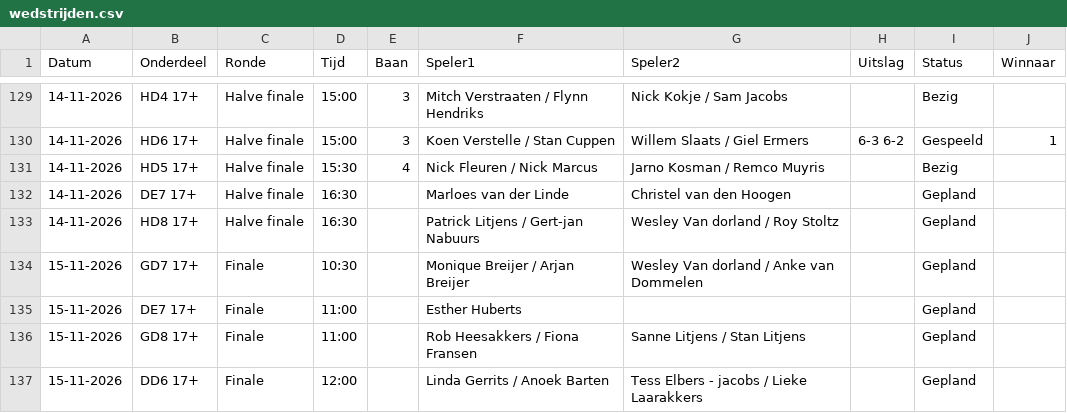
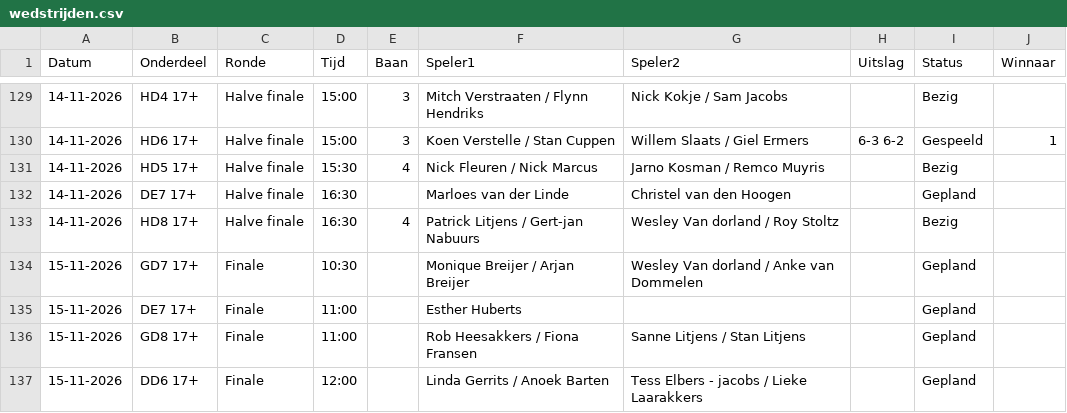
Before and after one commit to Frank2601/nick-fleuren-open, a CSV file: wedstrijden.csv, drawn as a sheet; only a part is shown, gaps mark what is left out.

Commit message:
Uitslagen bijgewerkt 16:27

```diff
--- a/wedstrijden.csv
+++ b/wedstrijden.csv
@@ -132,3 +132,3 @@ Datum,Onderdeel,Ronde,Tijd,Baan,Speler1,Speler2,Uitslag,Status,Winnaar
 14-11-2026,DE7 17+,Halve finale,16:30,,Marloes van der Linde,Christel van den Hoogen,,Gepland,
-14-11-2026,HD8 17+,Halve finale,16:30,,Patrick Litjens / Gert-jan Nabuurs,Wesley Van dorland / Roy Stoltz,,Gepland,
+14-11-2026,HD8 17+,Halve finale,16:30,4,Patrick Litjens / Gert-jan Nabuurs,Wesley Van dorland / Roy Stoltz,,Bezig,
 15-11-2026,GD7 17+,Finale,10:30,,Monique Breijer / Arjan Breijer,Wesley Van dorland / Anke van Dommelen,,Gepland,
```
